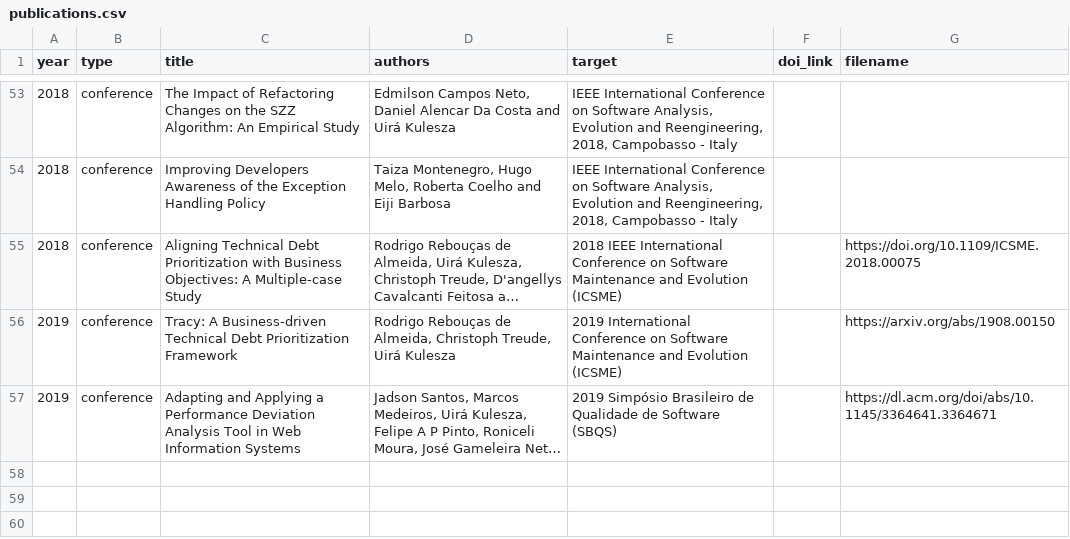
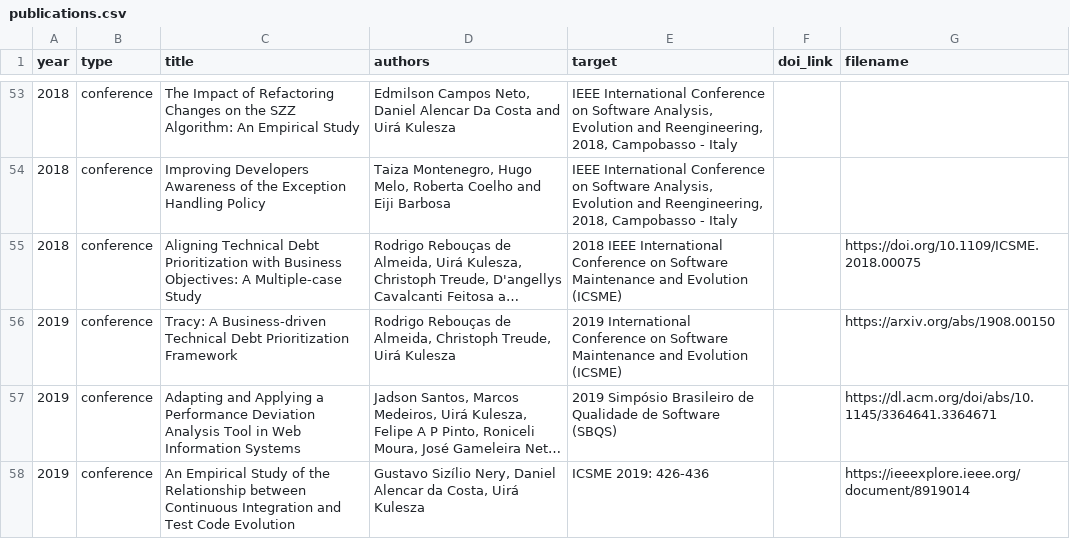
Before and after one commit to caseufrn/caseufrn.github.io, a CSV file: _data/publications.csv, drawn as a sheet; only a part is shown, gaps mark what is left out; long unchanged cells end in …; the diff names each change by its address in the sheet, - before the commit and + after, or states it on an @@ line.

Commit message:
update publications
Signed-off-by: Jadson <jadsonjs@gmail.com>

```diff
--- a/_data/publications.csv
+++ b/_data/publications.csv
+row 58: 2019 | conference | An Empirical Study of the Relationship between Continuous Integration and Test Code Evolution | Gustavo Sizílio Nery, Daniel Alencar da Costa, Uirá Kulesza | ICSME 2019: 426-436 |  | https://ieeexplore.ieee.org/document/8919014
```
